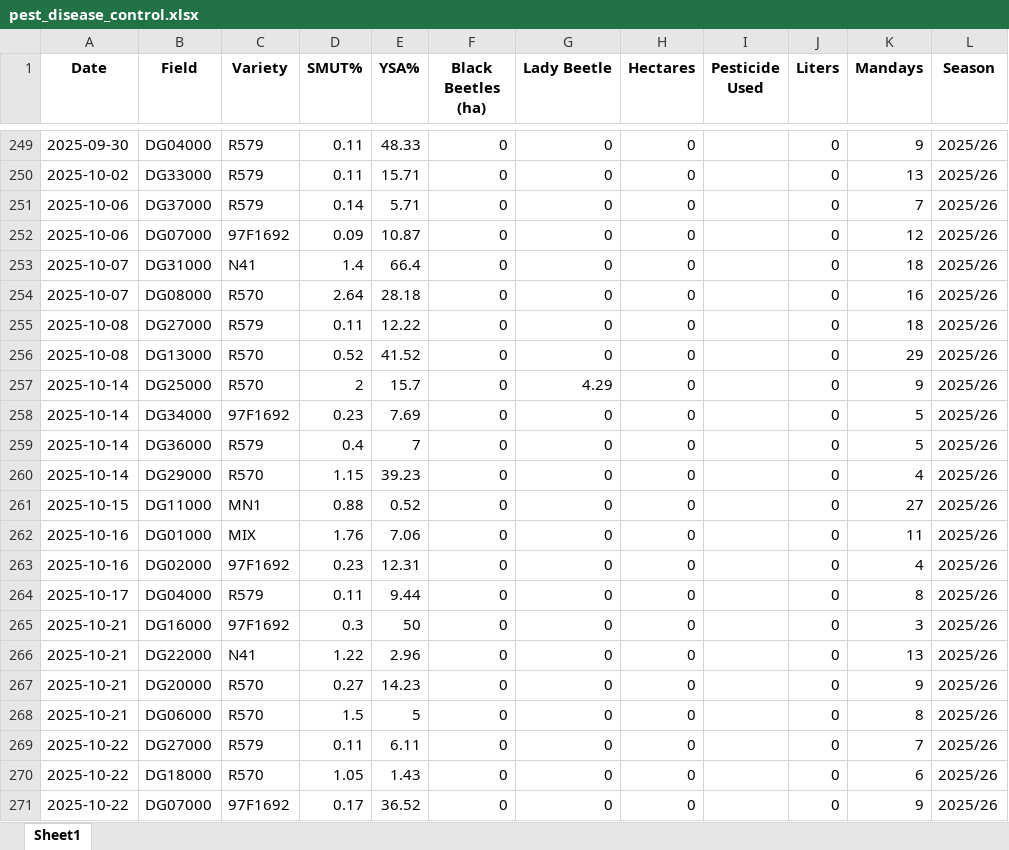
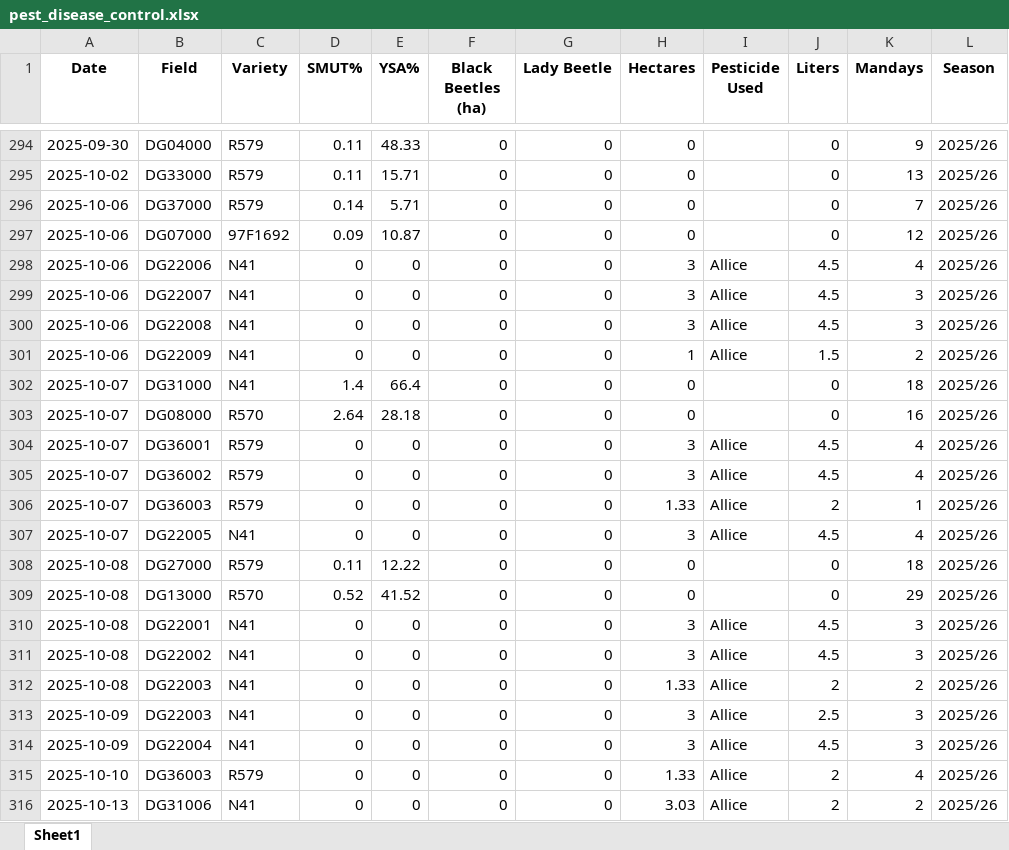
Before and after one commit to psibale/farm-management-system, an Excel workbook: data/pest_disease_control.xlsx, sheet Sheet1, drawn as a sheet; only a part is shown, gaps mark what is left out; the shorter side is filled out with more unchanged rows; values as stored, in another font and other column widths than the file's, no borders; the diff covers the shown part only; the diff names each change by its address in the sheet, - before the commit and + after, or states it on an @@ line.

```diff
--- a/data/pest_disease_control.xlsx (sheet Sheet1)
+++ b/data/pest_disease_control.xlsx (sheet Sheet1)
+row 298: 2025-10-06 | DG22006 | N41 | 0 | 0 | 0 | 0 | 3 | Allice | 4.5 | 4 | 2025/26
+row 299: 2025-10-06 | DG22007 | N41 | 0 | 0 | 0 | 0 | 3 | Allice | 4.5 | 3 | 2025/26
+row 300: 2025-10-06 | DG22008 | N41 | 0 | 0 | 0 | 0 | 3 | Allice | 4.5 | 3 | 2025/26
+row 301: 2025-10-06 | DG22009 | N41 | 0 | 0 | 0 | 0 | 1 | Allice | 1.5 | 2 | 2025/26
+row 304: 2025-10-07 | DG36001 | R579 | 0 | 0 | 0 | 0 | 3 | Allice | 4.5 | 4 | 2025/26
+row 305: 2025-10-07 | DG36002 | R579 | 0 | 0 | 0 | 0 | 3 | Allice | 4.5 | 4 | 2025/26
+row 306: 2025-10-07 | DG36003 | R579 | 0 | 0 | 0 | 0 | 1.33 | Allice | 2 | 1 | 2025/26
+row 307: 2025-10-07 | DG22005 | N41 | 0 | 0 | 0 | 0 | 3 | Allice | 4.5 | 4 | 2025/26
+row 310: 2025-10-08 | DG22001 | N41 | 0 | 0 | 0 | 0 | 3 | Allice | 4.5 | 3 | 2025/26
+row 311: 2025-10-08 | DG22002 | N41 | 0 | 0 | 0 | 0 | 3 | Allice | 4.5 | 3 | 2025/26
+row 312: 2025-10-08 | DG22003 | N41 | 0 | 0 | 0 | 0 | 1.33 | Allice | 2 | 2 | 2025/26
+row 313: 2025-10-09 | DG22003 | N41 | 0 | 0 | 0 | 0 | 3 | Allice | 2.5 | 3 | 2025/26
+row 314: 2025-10-09 | DG22004 | N41 | 0 | 0 | 0 | 0 | 3 | Allice | 4.5 | 3 | 2025/26
+row 315: 2025-10-10 | DG36003 | R579 | 0 | 0 | 0 | 0 | 1.33 | Allice | 2 | 4 | 2025/26
+row 316: 2025-10-13 | DG31006 | N41 | 0 | 0 | 0 | 0 | 3.03 | Allice | 2 | 2 | 2025/26
```
Also changed, not shown: 51 added rows elsewhere in this sheet, data/chemical_requests.xlsx, data/fertilizer_records.xlsx, 22 other files.
